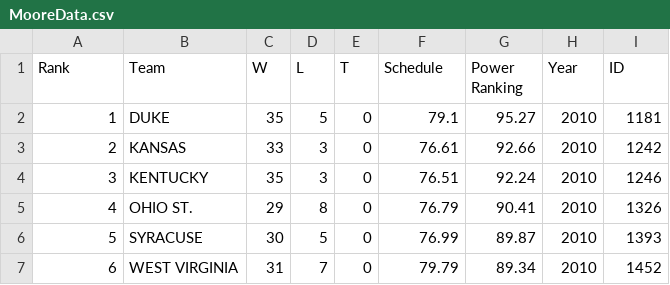
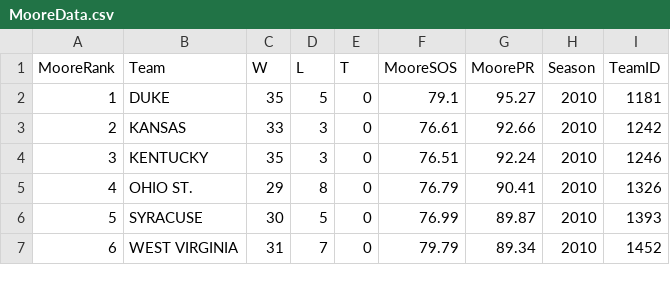
Before and after one commit to hanseulnam/march-madness, a CSV file: MooreData.csv, drawn as a sheet; only a part is shown.

Commit message:
add master data

```diff
--- a/MooreData.csv
+++ b/MooreData.csv
@@ -1,2 +1,2 @@
-Rank,Team,W,L,T,Schedule,Power Ranking,Year,ID
+MooreRank,Team,W,L,T,MooreSOS,MoorePR,Season,TeamID
 1,DUKE,35,5,0,79.1,95.27,2010,1181
```
Also changed, not shown: 3 other files.
